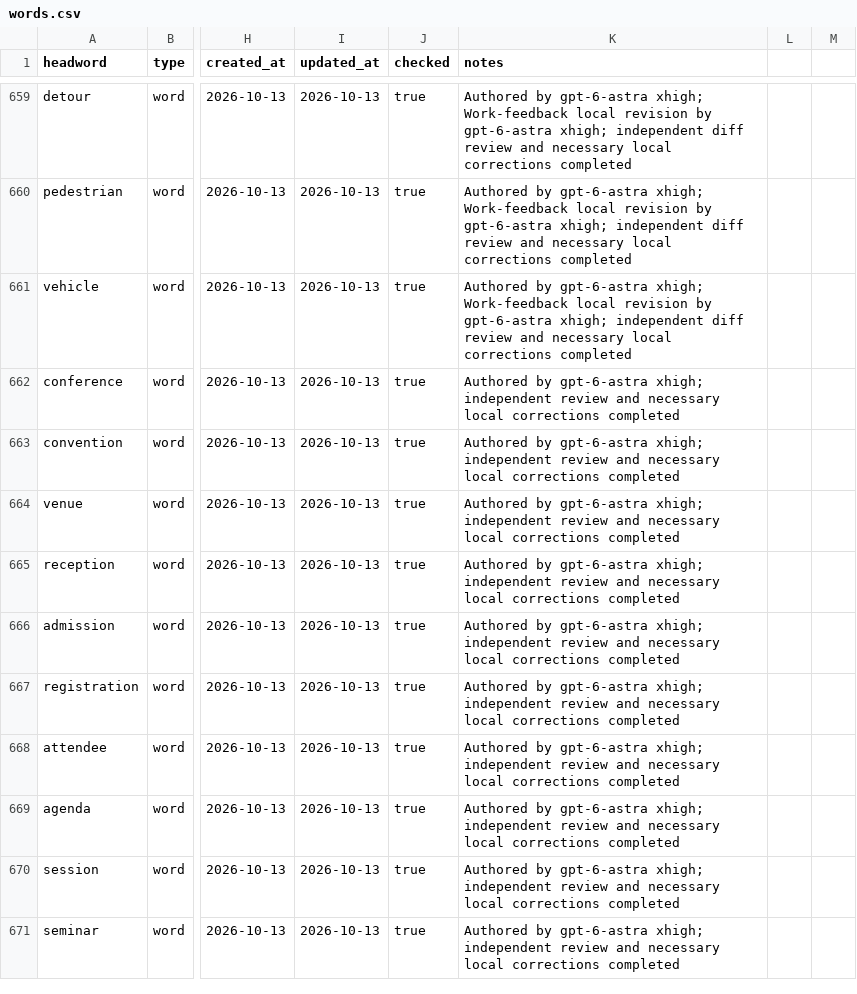
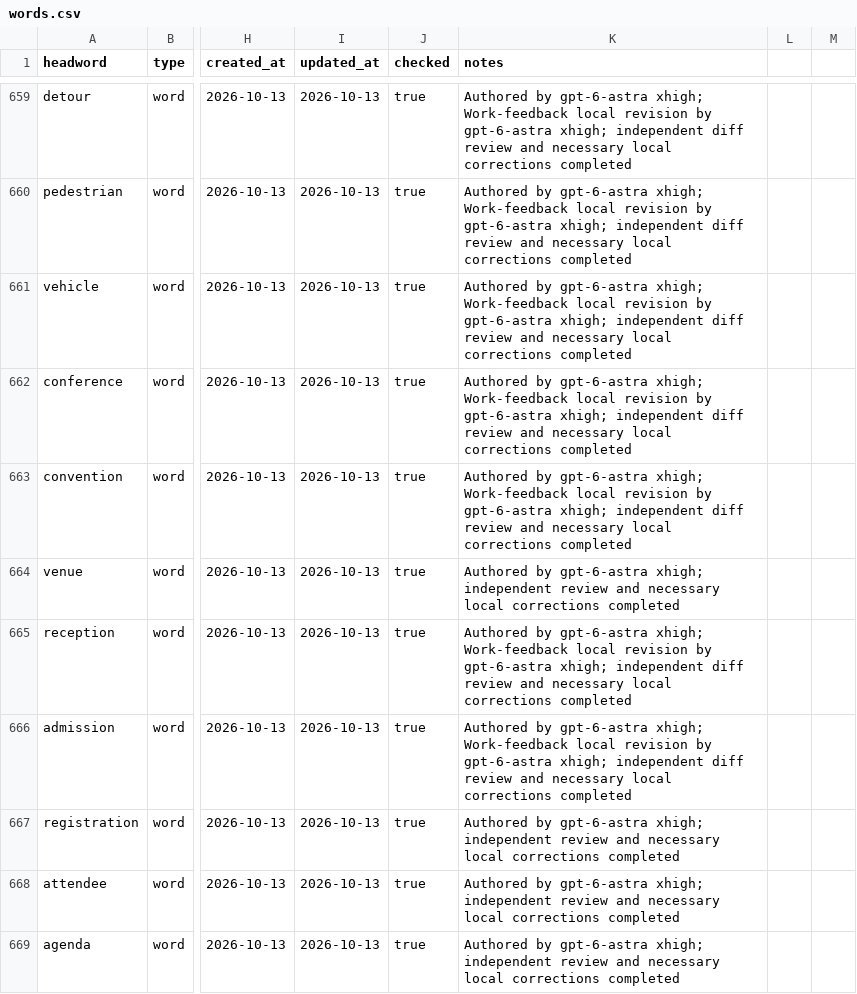
Before and after one commit to Kyapya/english-dictionary, a CSV file: queue/words.csv, drawn as a sheet; only a part is shown, gaps mark what is left out; the shorter side is filled out with more unchanged rows; the diff names each change by its address in the sheet, - before the commit and + after, or states it on an @@ line.

Commit message:
Correct Work feedback for conference, convention, reception and admission

```diff
--- a/queue/words.csv
+++ b/queue/words.csv
-K662:K663 (notes): …gpt-6-astra xhigh; independent review and…
+K662:K663 (notes): …gpt-6-astra xhigh; Work-feedback local revision by gpt-6-astra xhigh; independent diff review and…
-K665:K666 (notes): …gpt-6-astra xhigh; independent review and…
+K665:K666 (notes): …gpt-6-astra xhigh; Work-feedback local revision by gpt-6-astra xhigh; independent diff review and…
```
Also changed, not shown: 4 other files.
